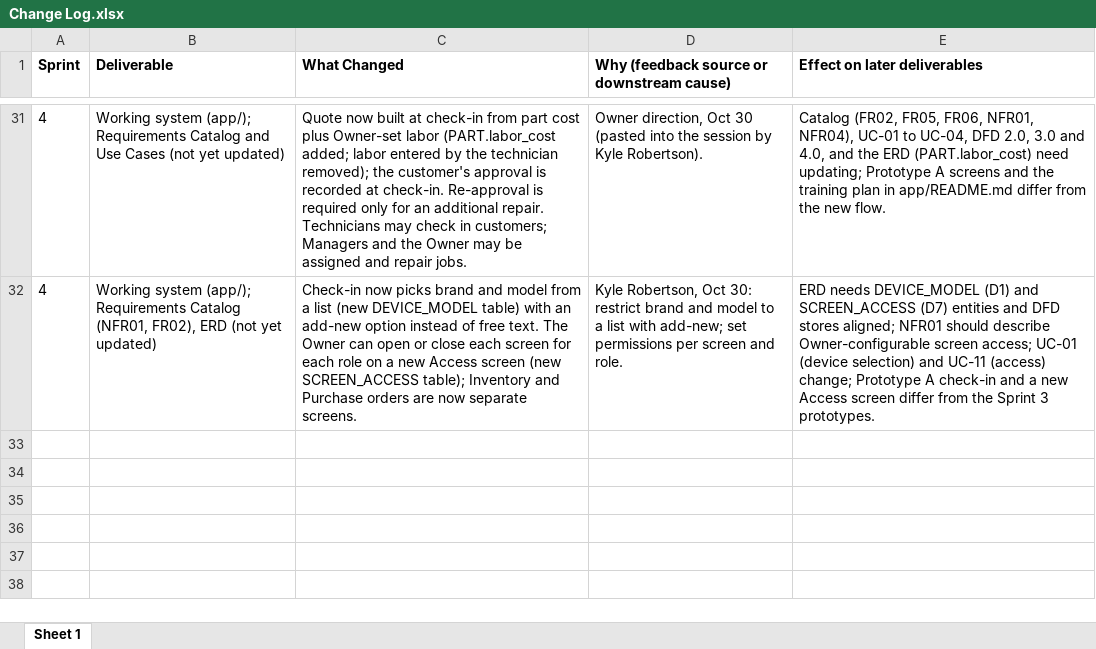
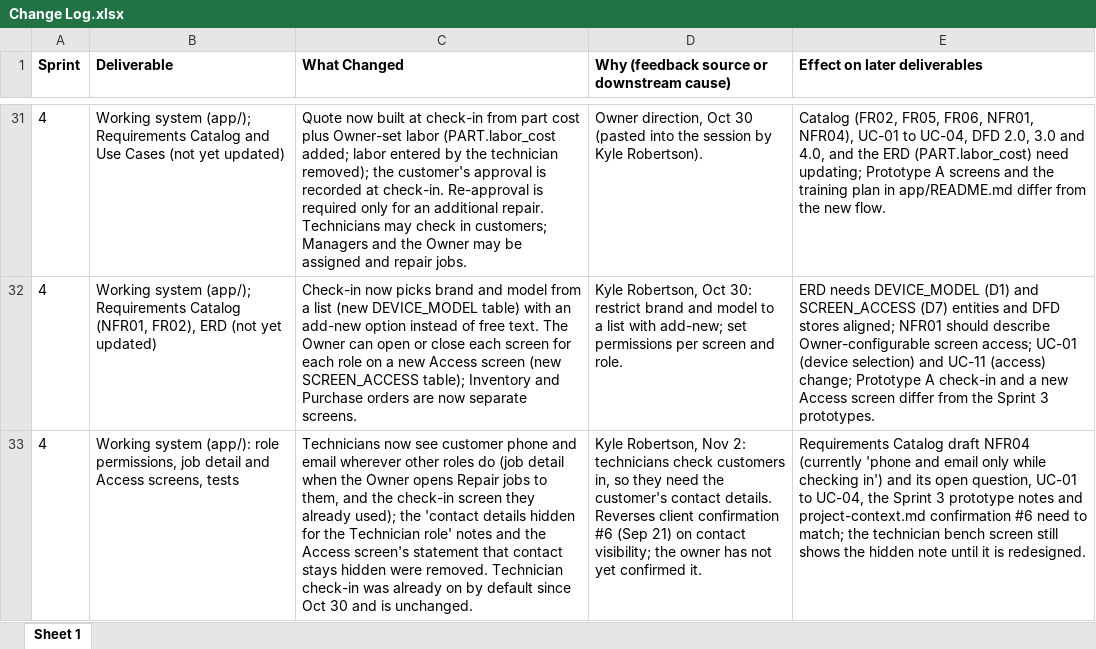
Before and after one commit to kylegrob/quickphone, an Excel workbook: docs/admin/Change Log.xlsx, sheet Sheet 1, drawn as a sheet; only a part is shown, gaps mark what is left out; values as stored, in another font and other column widths than the file's, no borders; the diff names each change by its address in the sheet, - before the commit and + after, or states it on an @@ line.

```diff
--- a/docs/admin/Change Log.xlsx (sheet Sheet 1)
+++ b/docs/admin/Change Log.xlsx (sheet Sheet 1)
+row 33: 4 | Working system (app/): role permissions, job detail and Access screens, tests | Technicians now see customer phone and email wherever other roles do (job detail when the Owner opens Repair jobs to them, and the check-in screen they already used); the 'contact details hidden for the Technician role' notes and the Access screen's statement that contact stays hidden were removed. Technician check-in was already on by default since Oct 30 and is unchanged. | Kyle Robertson, Nov 2: technicians check customers in, so they need the customer's contact details. Reverses client confirmation #6 (Sep 21) on contact visibility; the owner has not yet confirmed it. | Requirements Catalog draft NFR04 (currently 'phone and email only while checking in') and its open question, UC-01 to UC-04, the Sprint 3 prototype notes and project-context.md confirmation #6 need to match; the technician bench screen still shows the hidden note until it is redesigned.
```
Also changed, not shown: docs/admin/AI Decision Log.xlsx, 7 other files.
